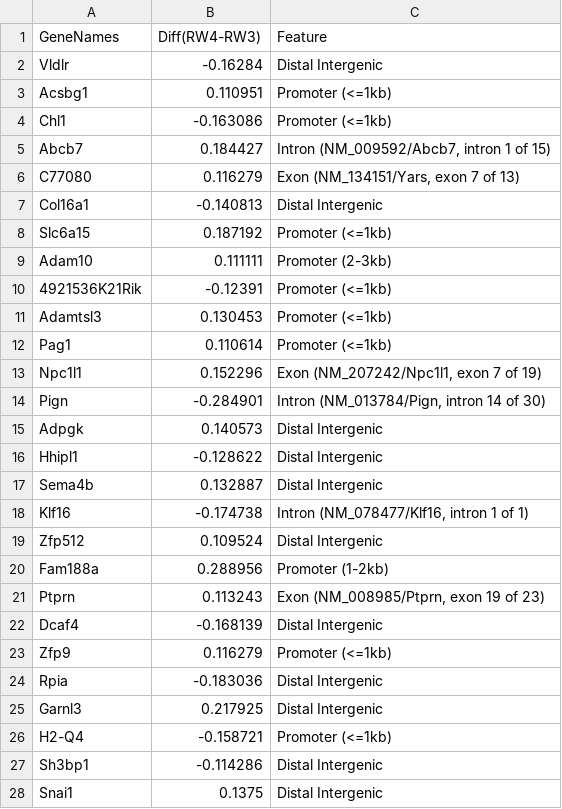
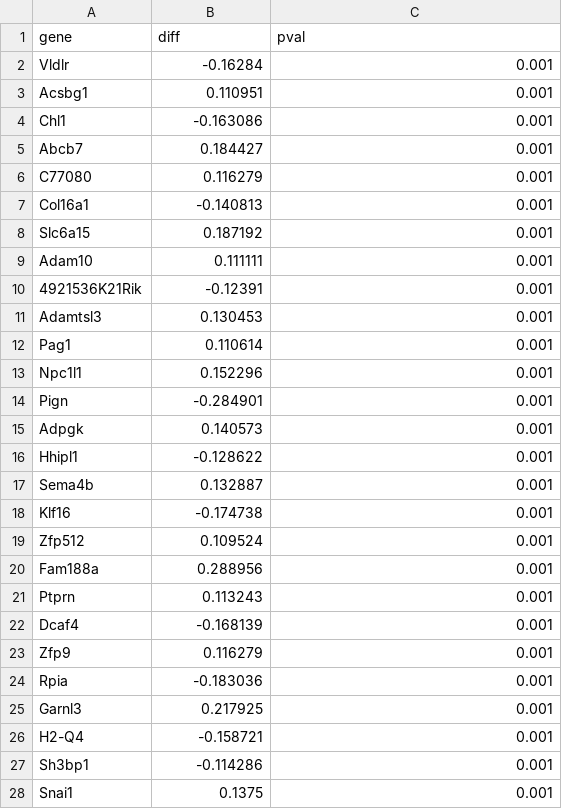
Before and after one commit to KongLabRUSP/shiny.ngs, a CSV file: data/DNA_trt2_trt1.csv, drawn as a sheet; only a part is shown; the diff covers the shown part only.

```diff
--- a/data/DNA_trt2_trt1.csv
+++ b/data/DNA_trt2_trt1.csv
@@ -1,28 +1,28 @@
-GeneNames,Diff(RW4-RW3),Feature
-Vldlr,-0.16284,Distal Intergenic
-Acsbg1,0.110951,Promoter (<=1kb)
-Chl1,-0.163086,Promoter (<=1kb)
-Abcb7,0.184427,"Intron (NM_009592/Abcb7, intron 1 of 15)"
-C77080,0.116279,"Exon (NM_134151/Yars, exon 7 of 13)"
-Col16a1,-0.140813,Distal Intergenic
-Slc6a15,0.187192,Promoter (<=1kb)
-Adam10,0.111111,Promoter (2-3kb)
-4921536K21Rik,-0.12391,Promoter (<=1kb)
-Adamtsl3,0.130453,Promoter (<=1kb)
-Pag1,0.110614,Promoter (<=1kb)
-Npc1l1,0.152296,"Exon (NM_207242/Npc1l1, exon 7 of 19)"
-Pign,-0.284901,"Intron (NM_013784/Pign, intron 14 of 30)"
-Adpgk,0.140573,Distal Intergenic
-Hhipl1,-0.128622,Distal Intergenic
-Sema4b,0.132887,Distal Intergenic
-Klf16,-0.174738,"Intron (NM_078477/Klf16, intron 1 of 1)"
-Zfp512,0.109524,Distal Intergenic
-Fam188a,0.288956,Promoter (1-2kb)
-Ptprn,0.113243,"Exon (NM_008985/Ptprn, exon 19 of 23)"
-Dcaf4,-0.168139,Distal Intergenic
-Zfp9,0.116279,Promoter (<=1kb)
-Rpia,-0.183036,Distal Intergenic
-Garnl3,0.217925,Distal Intergenic
-H2-Q4,-0.158721,Promoter (<=1kb)
-Sh3bp1,-0.114286,Distal Intergenic
-Snai1,0.1375,Distal Intergenic
+gene,diff,pval
+Vldlr,-0.16284,0.001
+Acsbg1,0.110951,0.001
+Chl1,-0.163086,0.001
+Abcb7,0.184427,0.001
+C77080,0.116279,0.001
+Col16a1,-0.140813,0.001
+Slc6a15,0.187192,0.001
+Adam10,0.111111,0.001
+4921536K21Rik,-0.12391,0.001
+Adamtsl3,0.130453,0.001
+Pag1,0.110614,0.001
+Npc1l1,0.152296,0.001
+Pign,-0.284901,0.001
+Adpgk,0.140573,0.001
+Hhipl1,-0.128622,0.001
+Sema4b,0.132887,0.001
+Klf16,-0.174738,0.001
+Zfp512,0.109524,0.001
+Fam188a,0.288956,0.001
+Ptprn,0.113243,0.001
+Dcaf4,-0.168139,0.001
+Zfp9,0.116279,0.001
+Rpia,-0.183036,0.001
+Garnl3,0.217925,0.001
+H2-Q4,-0.158721,0.001
+Sh3bp1,-0.114286,0.001
+Snai1,0.1375,0.001
```
Also changed, not shown: 121 edited cells elsewhere in this file, data/DNA_trt3_trt2.csv, 1 other file.
